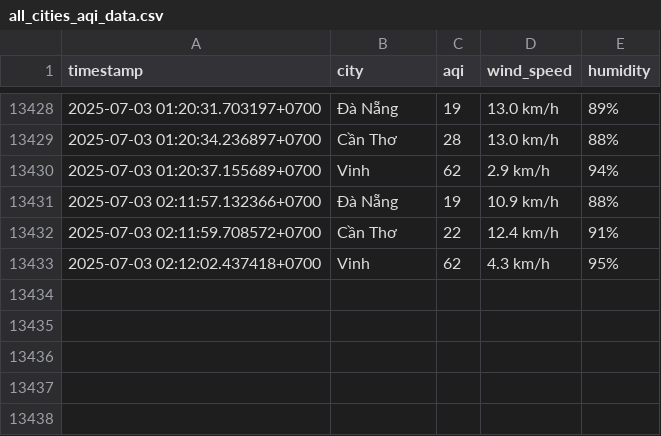
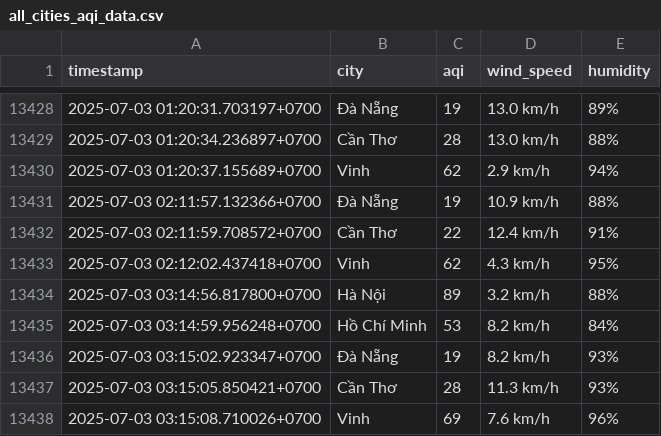
Before and after one commit to Liquid-happ/machinelearning, a CSV file: all_cities_aqi_data.csv, drawn as a sheet; only a part is shown, gaps mark what is left out.

```diff
--- a/all_cities_aqi_data.csv
+++ b/all_cities_aqi_data.csv
@@ -13433 +13433,6 @@
 2025-07-03 02:12:02.437418+0700,Vinh,62,4.3 km/h,95%
+2025-07-03 03:14:56.817800+0700,Hà Nội,89,3.2 km/h,88%
+2025-07-03 03:14:59.956248+0700,Hồ Chí Minh,53,8.2 km/h,84%
+2025-07-03 03:15:02.923347+0700,Đà Nẵng,19,8.2 km/h,93%
+2025-07-03 03:15:05.850421+0700,Cần Thơ,28,11.3 km/h,93%
+2025-07-03 03:15:08.710026+0700,Vinh,69,7.6 km/h,96%
```
